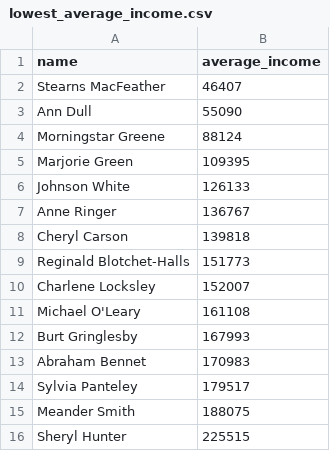
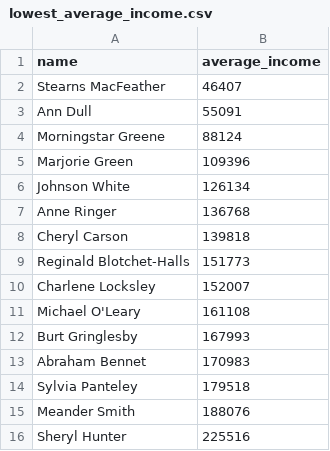
Before and after one commit to rkliver/data-analytics-project-92, a CSV file: lowest_average_income.csv, drawn as a sheet.

Commit message:
Add files via upload

```diff
--- a/lowest_average_income.csv
+++ b/lowest_average_income.csv
@@ -2,7 +2,7 @@ name,average_income
 Stearns MacFeather,46407
-Ann Dull,55090
+Ann Dull,55091
 Morningstar Greene,88124
-Marjorie Green,109395
-Johnson White,126133
-Anne Ringer,136767
+Marjorie Green,109396
+Johnson White,126134
+Anne Ringer,136768
 Cheryl Carson,139818
@@ -13,4 +13,4 @@ Burt Gringlesby,167993
 Abraham Bennet,170983
-Sylvia Panteley,179517
-Meander Smith,188075
-Sheryl Hunter,225515
+Sylvia Panteley,179518
+Meander Smith,188076
+Sheryl Hunter,225516
```
